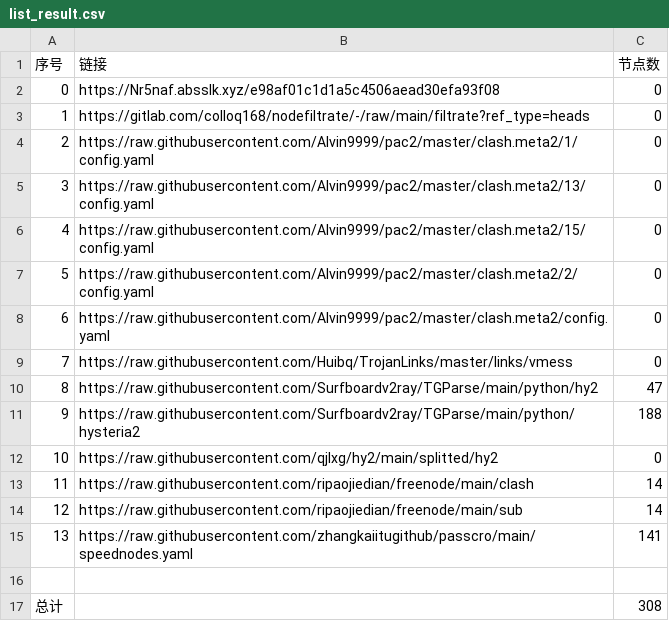
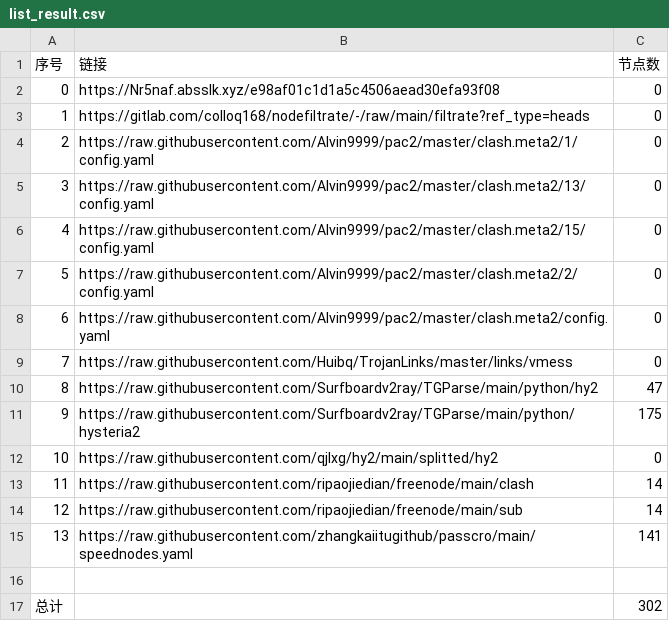
Before and after one commit to 5474312/AutoMergePublicNodes, a CSV file: list_result.csv, drawn as a sheet.

```diff
--- a/list_result.csv
+++ b/list_result.csv
@@ -10,3 +10,3 @@
 8,https://raw.githubusercontent.com/Surfboardv2ray/TGParse/main/python/hy2,47
-9,https://raw.githubusercontent.com/Surfboardv2ray/TGParse/main/python/hysteria2,188
+9,https://raw.githubusercontent.com/Surfboardv2ray/TGParse/main/python/hysteria2,175
 10,https://raw.githubusercontent.com/qjlxg/hy2/main/splitted/hy2,0
@@ -16,2 +16,2 @@
 
-总计,,308
+总计,,302
```
Also changed, not shown: 9 other files.
